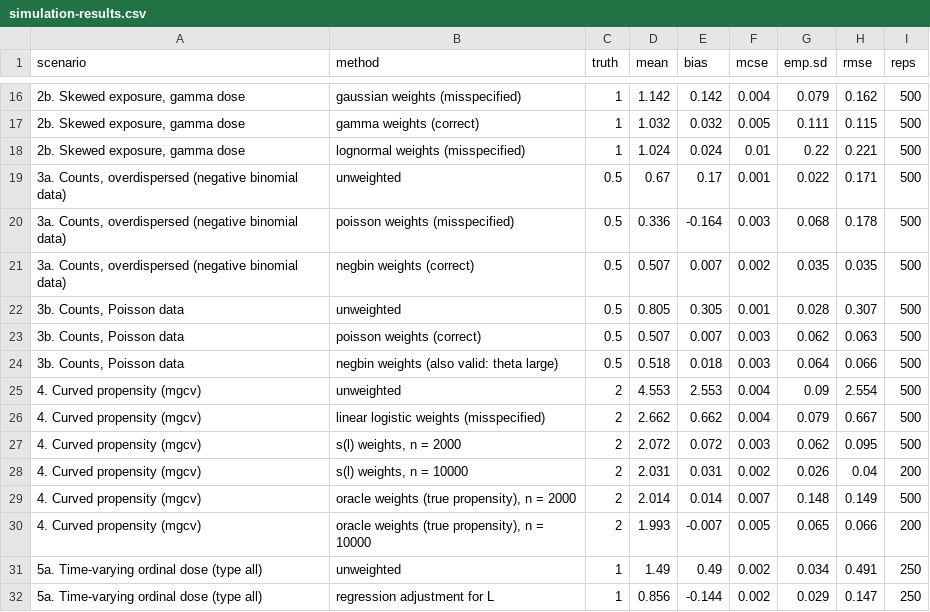
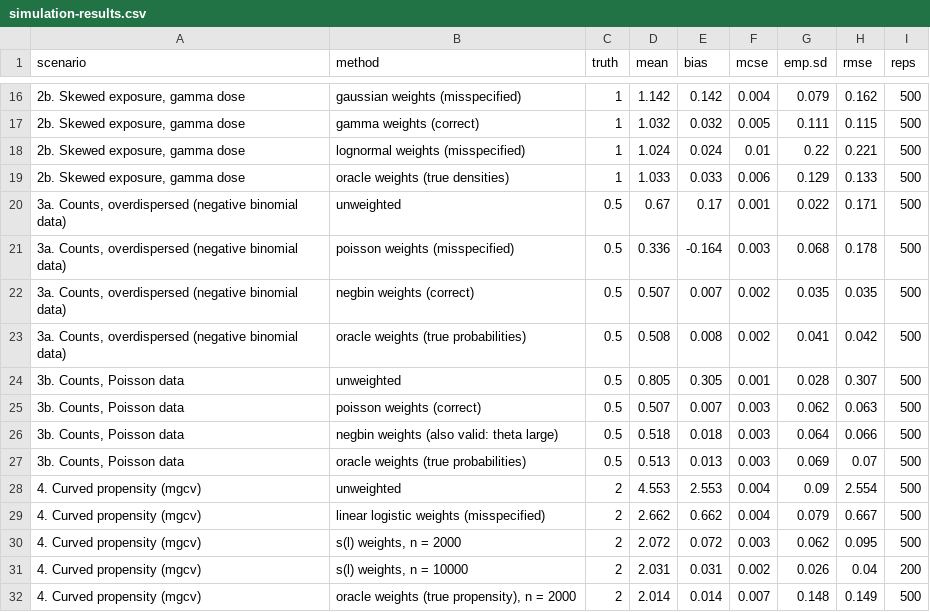
Before and after one commit to TranHung93/ipw, a CSV file: vignettes/articles/simulation-results.csv, drawn as a sheet; only a part is shown, gaps mark what is left out; the shorter side is filled out with more unchanged rows.

Commit message:
Simulation results: oracle weights for 2b, 3a and 3b
Results from the simulations workflow run on this branch (4 cores, seed
20261101). All earlier rows reproduce exactly; the three oracle rows are new.
The article text and code examples cover them.

```diff
--- a/vignettes/articles/simulation-results.csv
+++ b/vignettes/articles/simulation-results.csv
@@ -18,2 +18,3 @@
 "2b. Skewed exposure, gamma dose","lognormal weights (misspecified)",1,1.024,0.024,0.01,0.22,0.221,500
+"2b. Skewed exposure, gamma dose","oracle weights (true densities)",1,1.033,0.033,0.006,0.129,0.133,500
 "3a. Counts, overdispersed (negative binomial data)","unweighted",0.5,0.67,0.17,0.001,0.022,0.171,500
@@ -21,2 +22,3 @@
 "3a. Counts, overdispersed (negative binomial data)","negbin weights (correct)",0.5,0.507,0.007,0.002,0.035,0.035,500
+"3a. Counts, overdispersed (negative binomial data)","oracle weights (true probabilities)",0.5,0.508,0.008,0.002,0.041,0.042,500
 "3b. Counts, Poisson data","unweighted",0.5,0.805,0.305,0.001,0.028,0.307,500
@@ -24,2 +26,3 @@
 "3b. Counts, Poisson data","negbin weights (also valid: theta large)",0.5,0.518,0.018,0.003,0.064,0.066,500
+"3b. Counts, Poisson data","oracle weights (true probabilities)",0.5,0.513,0.013,0.003,0.069,0.07,500
 "4. Curved propensity (mgcv)","unweighted",2,4.553,2.553,0.004,0.09,2.554,500
```
Also changed, not shown: 1 other file.
